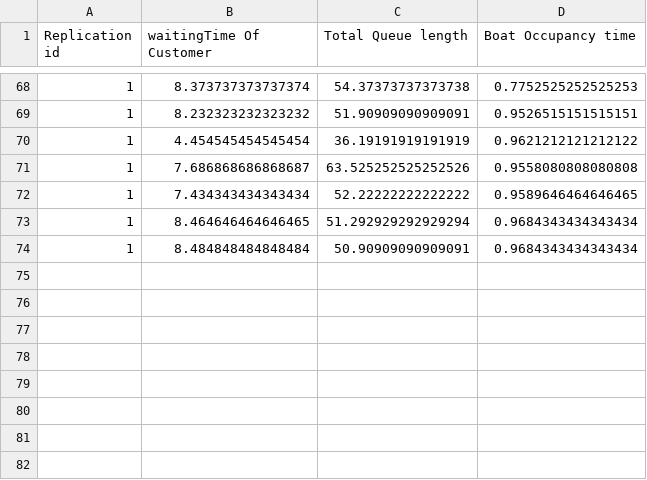
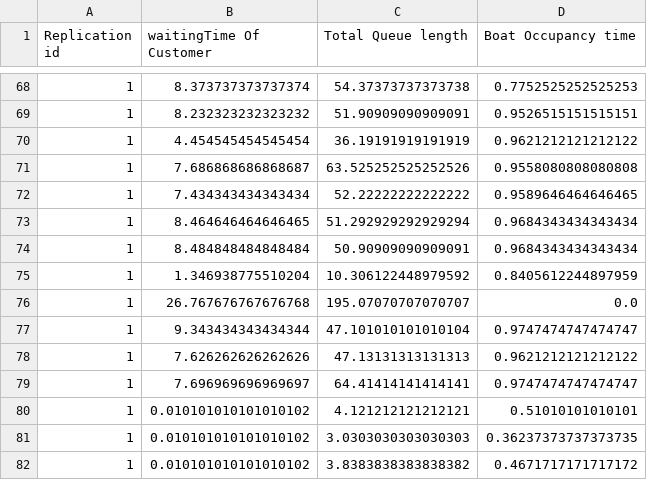
Before and after one commit to Dice2Play/simulationproject, a CSV file: Advanced Simulation - Assignment 1/result.csv, drawn as a sheet; only a part is shown, gaps mark what is left out.

Commit message:
Refactored QueueManager

```diff
--- a/Advanced Simulation - Assignment 1/result.csv
+++ b/Advanced Simulation - Assignment 1/result.csv
@@ -74 +74,9 @@ Replication id,waitingTime Of Customer,Total Queue length,Boat Occupancy time
 1,8.484848484848484,50.90909090909091,0.9684343434343434
+1,1.346938775510204,10.306122448979592,0.8405612244897959
+1,26.767676767676768,195.07070707070707,0.0
+1,9.343434343434344,47.101010101010104,0.9747474747474747
+1,7.626262626262626,47.13131313131313,0.9621212121212122
+1,7.696969696969697,64.41414141414141,0.9747474747474747
+1,0.010101010101010102,4.121212121212121,0.51010101010101
+1,0.010101010101010102,3.0303030303030303,0.36237373737373735
+1,0.010101010101010102,3.8383838383838382,0.4671717171717172
```
Also changed, not shown: 10 other files.
